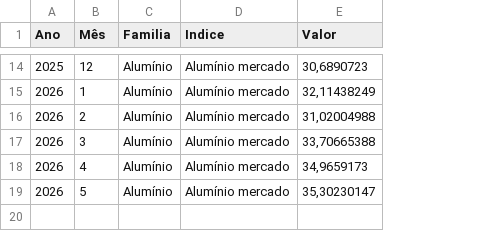
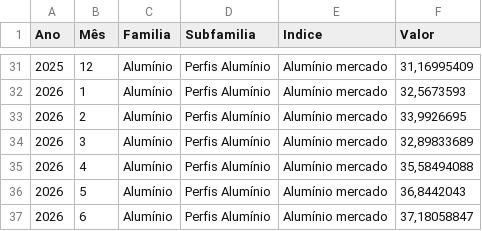
Before and after one commit to GibsonRibeiro/Performance-de-fornecedores, a CSV file: data/indices.csv, drawn as a sheet; only a part is shown, gaps mark what is left out; addresses are those after the commit; the diff covers the shown part only; the diff names each change by its address in the sheet, - before the commit and + after, or states it on an @@ line.

Commit message:
Add files via upload

```diff
--- a/data/indices.csv
+++ b/data/indices.csv
+column D (Subfamilia), rows 31-36: all Perfis Alumínio
-F31 (Valor): 30,6890723
+F31 (Valor): 31,16995409
-F32 (Valor): 32,11438249
+F32 (Valor): 32,5673593
-F33 (Valor): 31,02004988
+F33 (Valor): 33,9926695
-F34 (Valor): 33,70665388
+F34 (Valor): 32,89833689
-F35 (Valor): 34,9659173
+F35 (Valor): 35,58494088
-F36 (Valor): 35,30230147
+F36 (Valor): 36,8442043
+row 37: 2026 | 6 | Alumínio | Perfis Alumínio | Alumínio mercado | 37,18058847
```
Also changed, not shown: 17 added rows and 13 edited cells elsewhere in this file.
